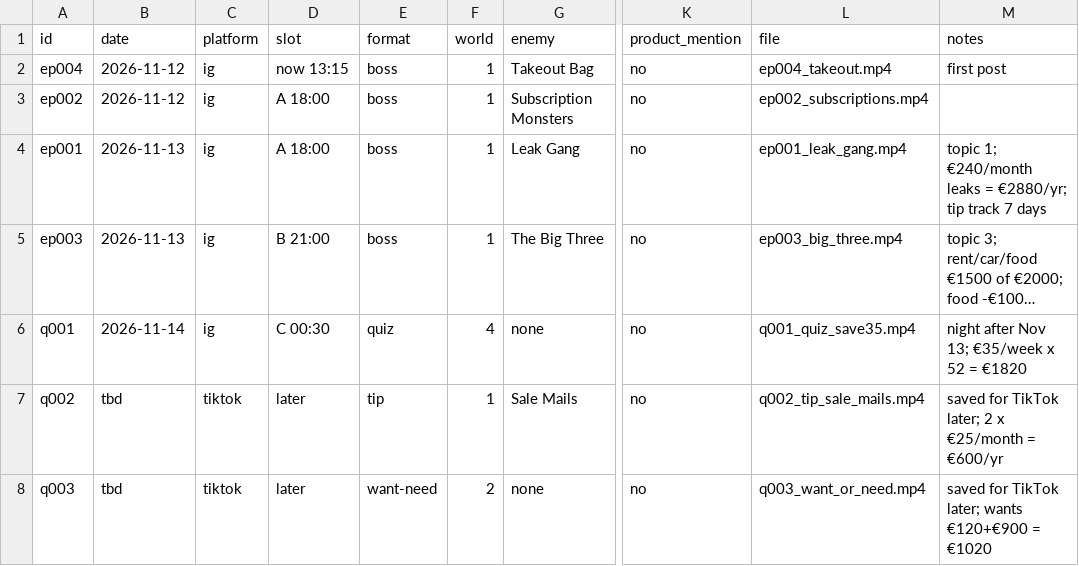
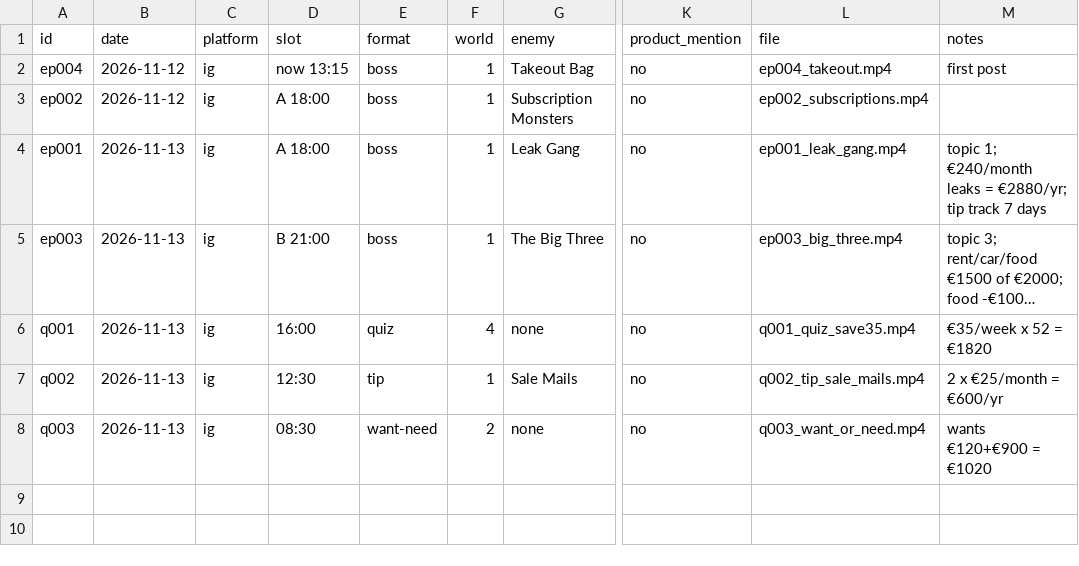
Before and after one commit to fwhytwvkm5-coder/dime-money-quest, a CSV file: content/log.csv, drawn as a sheet; only a part is shown, gaps mark what is left out; long unchanged cells end in …; the diff names each change by its address in the sheet, - before the commit and + after, or states it on an @@ line.

```diff
--- a/content/log.csv
+++ b/content/log.csv
-B6 (date): 2026-11-14
+B6 (date): 2026-11-13
-D6 (slot): C 00:30
+D6 (slot): 16:00
-M6 (notes): night after Nov 13; €35/week x 52 = €1820
+M6 (notes): €35/week x 52 = €1820
-B7:B8 (date): tbd
+B7:B8 (date): 2026-11-13
-C7:C8 (platform): tiktok
+C7:C8 (platform): ig
-D7 (slot): later
+D7 (slot): 12:30
-M7 (notes): saved for TikTok later; 2 x €25/month = €600/yr
+M7 (notes): 2 x €25/month = €600/yr
-D8 (slot): later
+D8 (slot): 08:30
-M8 (notes): saved for TikTok later; wants €120+€900 = €1020
+M8 (notes): wants €120+€900 = €1020
```
